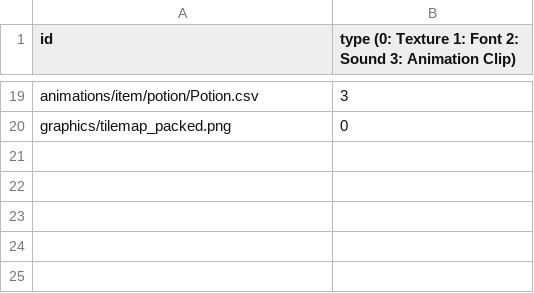
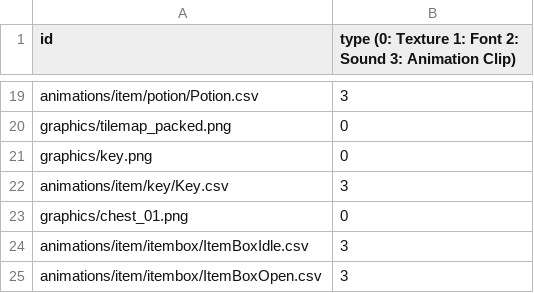
Before and after one commit to Librarian423/GameProject, a CSV file: sfml-framework-bin/Resources.csv, drawn as a sheet; only a part is shown, gaps mark what is left out; the diff names each change by its address in the sheet, - before the commit and + after, or states it on an @@ line.

Commit message:
item box

```diff
--- a/sfml-framework-bin/Resources.csv
+++ b/sfml-framework-bin/Resources.csv
+row 21: graphics/key.png | 0
+row 22: animations/item/key/Key.csv | 3
+row 23: graphics/chest_01.png | 0
+row 24: animations/item/itembox/ItemBoxIdle.csv | 3
+row 25: animations/item/itembox/ItemBoxOpen.csv | 3
```
Also changed, not shown: 48 other files.
